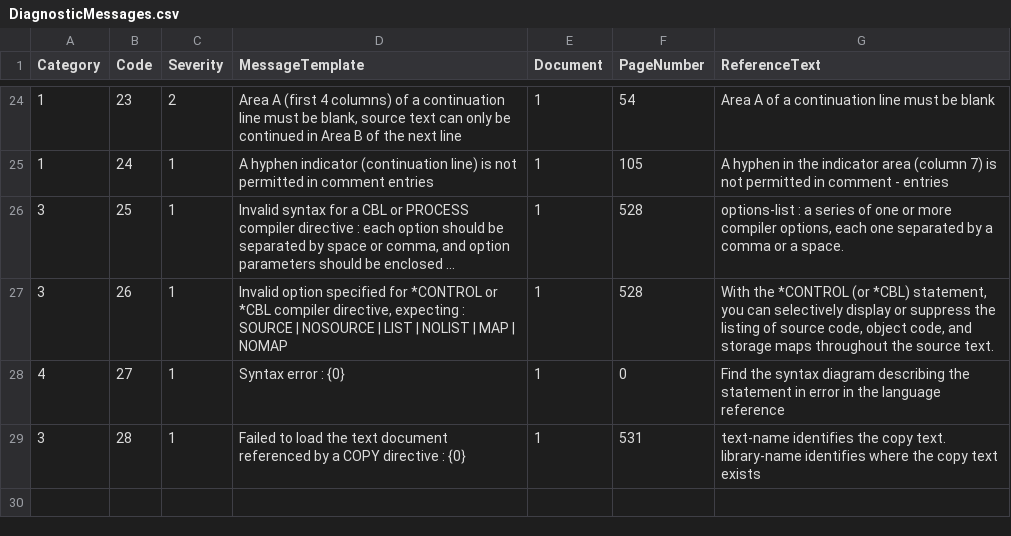
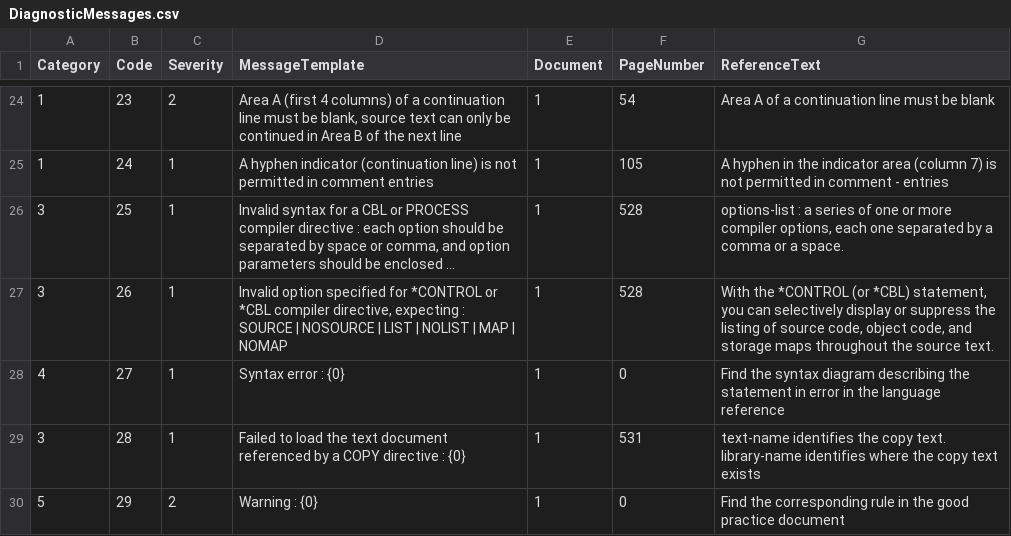
Before and after one commit to TypeCobolTeam/TypeCobol, a CSV file: TypeCobol/Compiler/Diagnostics/Resources/DiagnosticMessages.csv, drawn as a sheet; only a part is shown, gaps mark what is left out; long unchanged cells end in ….

Commit message:
issue #68: systematic error on GOTO, just to test warnings

```diff
--- a/TypeCobol/Compiler/Diagnostics/Resources/DiagnosticMessages.csv
+++ b/TypeCobol/Compiler/Diagnostics/Resources/DiagnosticMessages.csv
@@ -29 +29,2 @@ Category;Code;Severity;MessageTemplate;Document;PageNumber;ReferenceText
 3;28;1;Failed to load the text document referenced by a COPY directive : {0};1;531;text-name identifies the copy text. library-name identifies where the copy text exists
+5;29;2;Warning : {0};1;0;Find the corresponding rule in the good practice document
```
Also changed, not shown: 6 other files.
